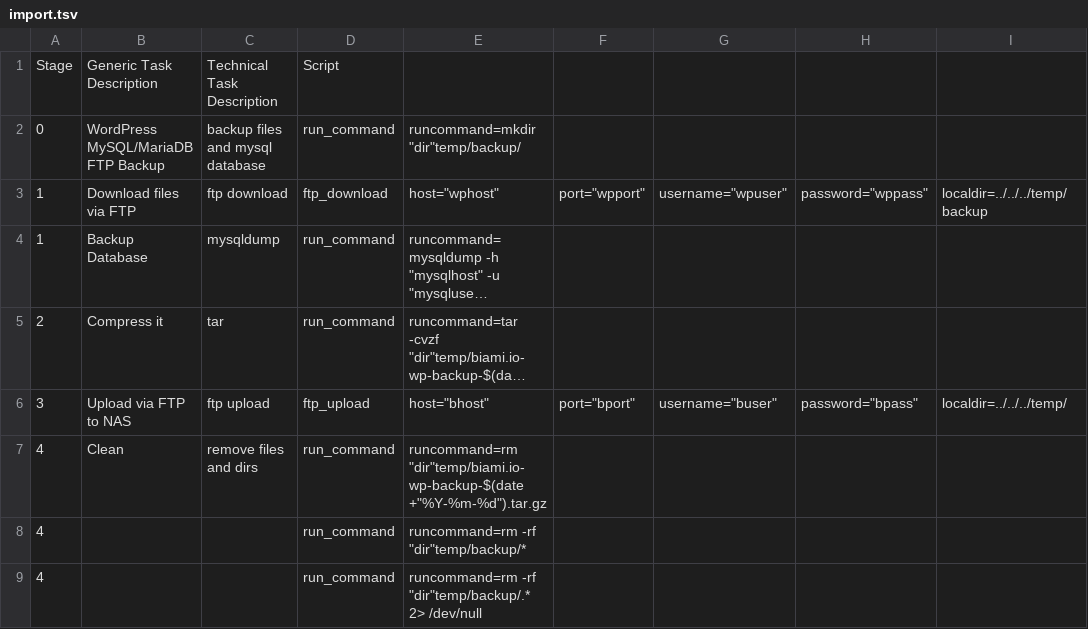
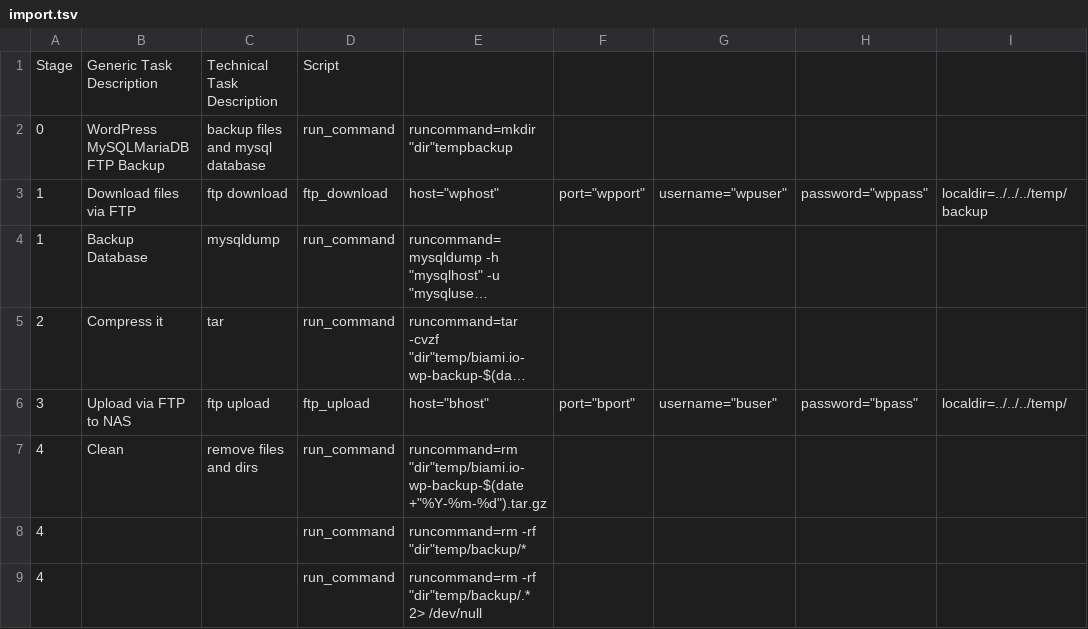
Before and after one commit to biami/wordpress-backup, a TSV file: import.tsv, drawn as a sheet; only a part is shown; long unchanged cells end in …; the diff names each change by its address in the sheet, - before the commit and + after, or states it on an @@ line.

Commit message:
Update import.tsv

```diff
--- a/import.tsv
+++ b/import.tsv
-B2: WordPress MySQL/MariaDB FTP Backup
+B2: WordPress MySQLMariaDB FTP Backup
-E2: runcommand=mkdir "dir"temp/backup/
+E2: runcommand=mkdir "dir"tempbackup
```
